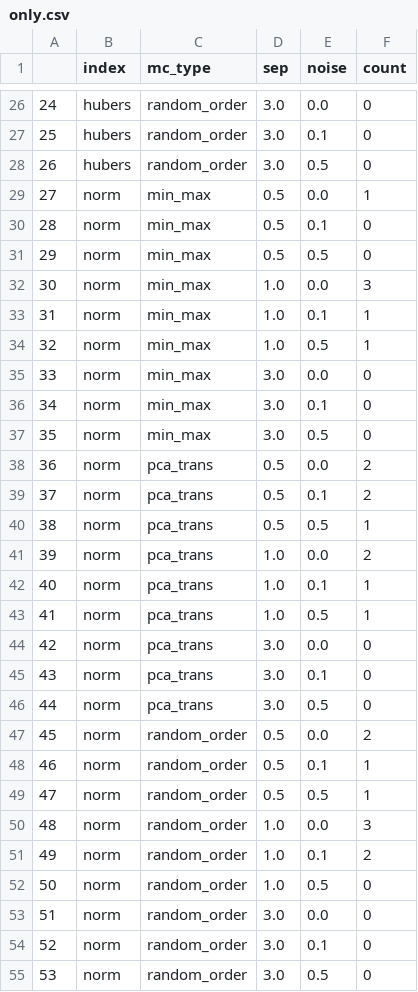
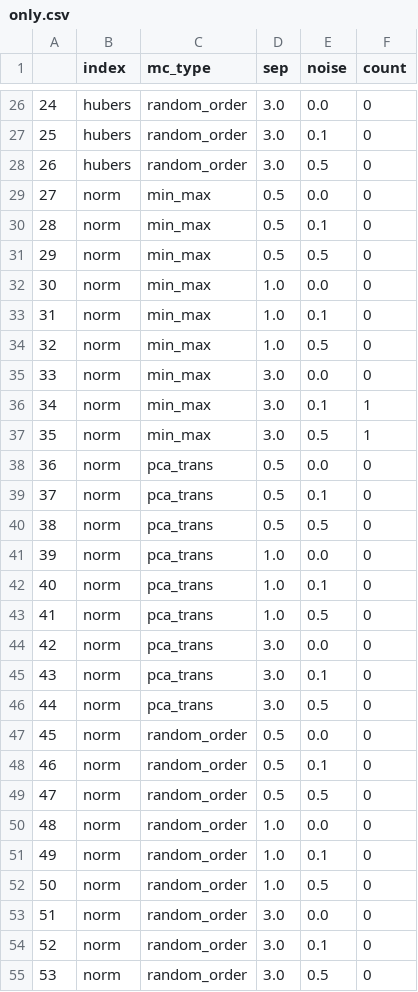
Before and after one commit to nonieA/mchammer, a CSV file: sand_box/out_data/only.csv, drawn as a sheet; only a part is shown, gaps mark what is left out; the diff covers the shown part only.

```diff
--- a/sand_box/out_data/only.csv
+++ b/sand_box/out_data/only.csv
@@ -28,17 +28,17 @@
 26,hubers,random_order,3.0,0.5,0
-27,norm,min_max,0.5,0.0,1
+27,norm,min_max,0.5,0.0,0
 28,norm,min_max,0.5,0.1,0
 29,norm,min_max,0.5,0.5,0
-30,norm,min_max,1.0,0.0,3
-31,norm,min_max,1.0,0.1,1
-32,norm,min_max,1.0,0.5,1
+30,norm,min_max,1.0,0.0,0
+31,norm,min_max,1.0,0.1,0
+32,norm,min_max,1.0,0.5,0
 33,norm,min_max,3.0,0.0,0
-34,norm,min_max,3.0,0.1,0
-35,norm,min_max,3.0,0.5,0
-36,norm,pca_trans,0.5,0.0,2
-37,norm,pca_trans,0.5,0.1,2
-38,norm,pca_trans,0.5,0.5,1
-39,norm,pca_trans,1.0,0.0,2
-40,norm,pca_trans,1.0,0.1,1
-41,norm,pca_trans,1.0,0.5,1
+34,norm,min_max,3.0,0.1,1
+35,norm,min_max,3.0,0.5,1
+36,norm,pca_trans,0.5,0.0,0
+37,norm,pca_trans,0.5,0.1,0
+38,norm,pca_trans,0.5,0.5,0
+39,norm,pca_trans,1.0,0.0,0
+40,norm,pca_trans,1.0,0.1,0
+41,norm,pca_trans,1.0,0.5,0
 42,norm,pca_trans,3.0,0.0,0
@@ -46,7 +46,7 @@
 44,norm,pca_trans,3.0,0.5,0
-45,norm,random_order,0.5,0.0,2
-46,norm,random_order,0.5,0.1,1
-47,norm,random_order,0.5,0.5,1
-48,norm,random_order,1.0,0.0,3
-49,norm,random_order,1.0,0.1,2
+45,norm,random_order,0.5,0.0,0
+46,norm,random_order,0.5,0.1,0
+47,norm,random_order,0.5,0.5,0
+48,norm,random_order,1.0,0.0,0
+49,norm,random_order,1.0,0.1,0
 50,norm,random_order,1.0,0.5,0
```
Also changed, not shown: 31 edited cells elsewhere in this file, sand_box/out_data/pval.csv, 3 other files.
